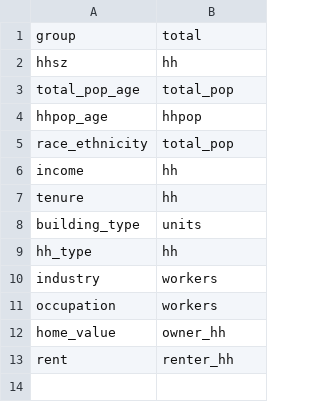
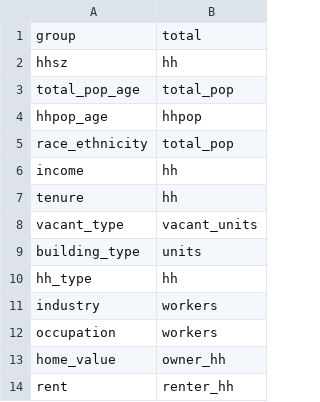
Before and after one commit to psrc/blockpop, a CSV file: blockpop/configs/group_totals.csv, drawn as a sheet; the diff names each change by its address in the sheet, - before the commit and + after, or states it on an @@ line.

```diff
--- a/blockpop/configs/group_totals.csv
+++ b/blockpop/configs/group_totals.csv
+row 8: vacant_type | vacant_units
```
Also changed, not shown: blockpop/configs/acs_2024/marginals_expressions.csv, blockpop/configs/acs_2024/seed_data_expressions.csv, 13 other files.
